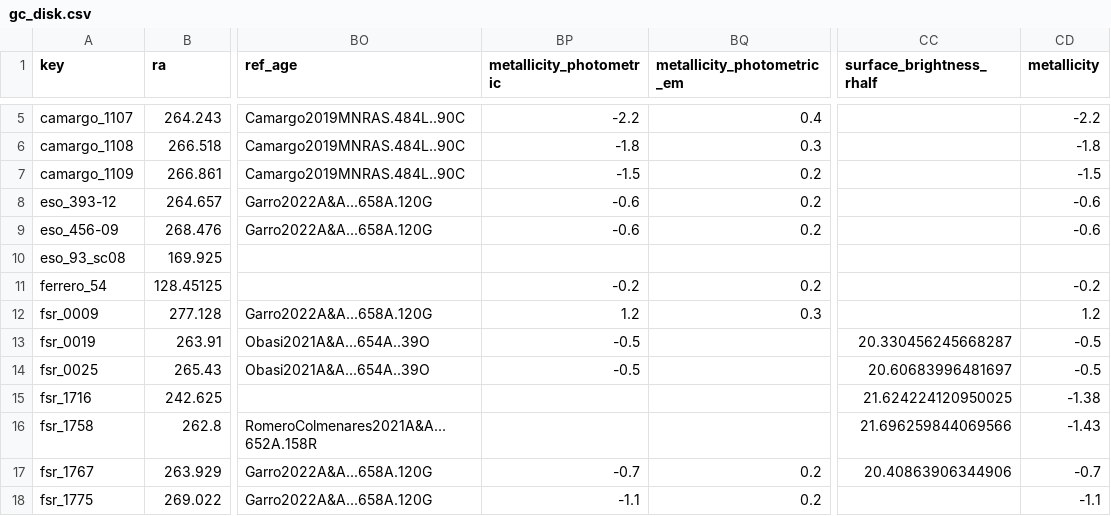
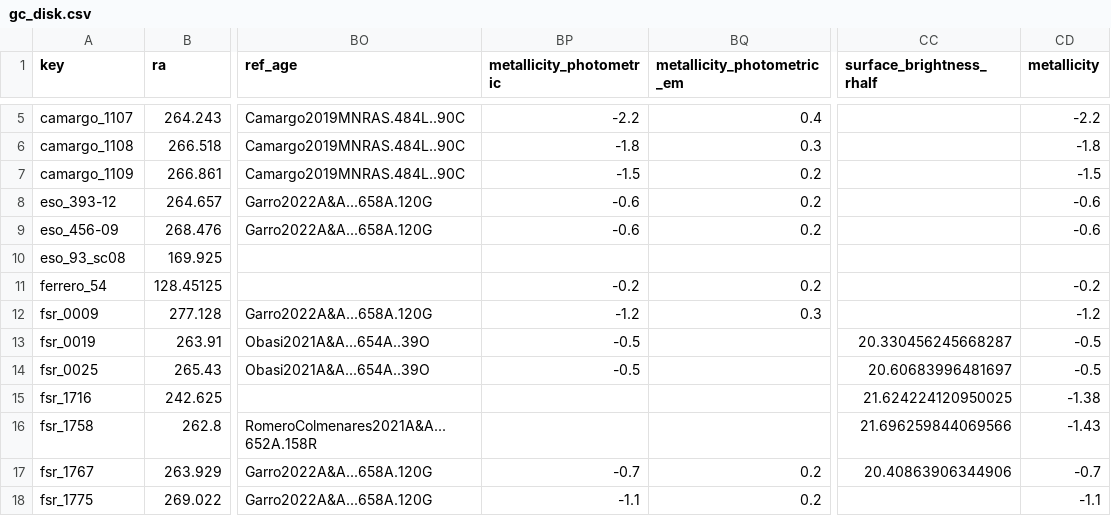
Before and after one commit to jackwarfield/local_volume_database, a CSV file: data/gc_disk.csv, drawn as a sheet; only a part is shown, gaps mark what is left out; the diff names each change by its address in the sheet, - before the commit and + after, or states it on an @@ line.

```diff
--- a/data/gc_disk.csv
+++ b/data/gc_disk.csv
-BP12 (metallicity_photometric): 1.2
+BP12 (metallicity_photometric): -1.2
-CD12 (metallicity): 1.2
+CD12 (metallicity): -1.2
```
Also changed, not shown: 5 other files.
